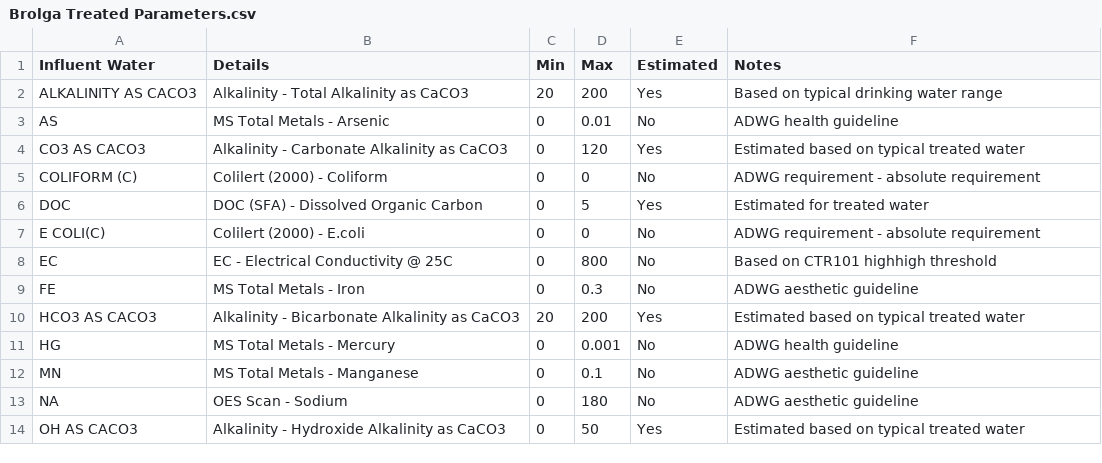
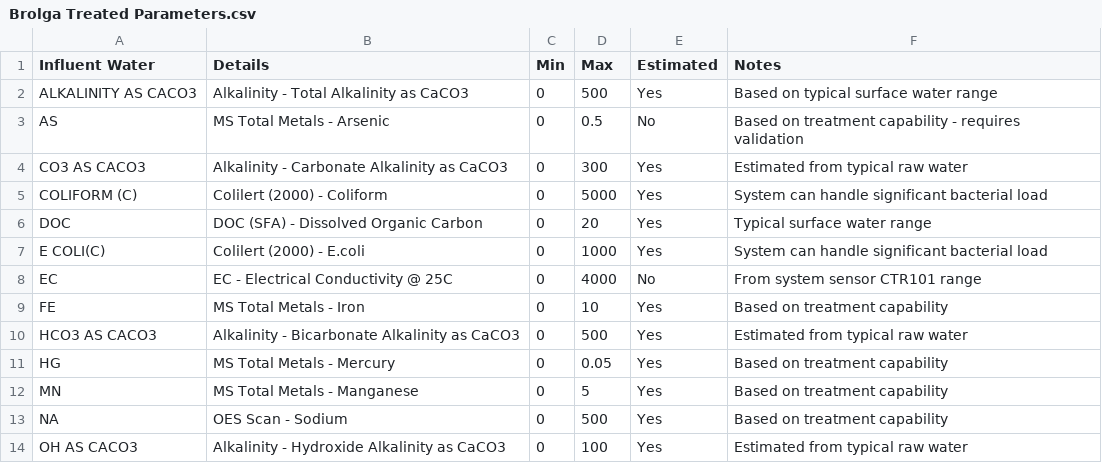
Before and after one commit to loch-wsa/WSA_Case_Study_Dashboard, a CSV file: data/Brolga Treated Parameters.csv, drawn as a sheet; only a part is shown; the diff covers the shown part only.

```diff
--- a/data/Brolga Treated Parameters.csv
+++ b/data/Brolga Treated Parameters.csv
@@ -1,14 +1,14 @@
 Influent Water,Details,Min,Max,Estimated,Notes
-ALKALINITY AS CACO3,Alkalinity - Total Alkalinity as CaCO3,20,200,Yes,Based on typical drinking water range
-AS,MS Total Metals - Arsenic,0,0.01,No,ADWG health guideline
-CO3 AS CACO3,Alkalinity - Carbonate Alkalinity as CaCO3,0,120,Yes,Estimated based on typical treated water
-COLIFORM (C),Colilert (2000) - Coliform,0,0,No,ADWG requirement - absolute requirement
-DOC,DOC (SFA) - Dissolved Organic Carbon,0,5,Yes,Estimated for treated water
-E COLI(C),Colilert (2000) - E.coli,0,0,No,ADWG requirement - absolute requirement
-EC,EC - Electrical Conductivity @ 25C,0,800,No,Based on CTR101 highhigh threshold
-FE,MS Total Metals - Iron,0,0.3,No,ADWG aesthetic guideline
-HCO3 AS CACO3,Alkalinity - Bicarbonate Alkalinity as CaCO3,20,200,Yes,Estimated based on typical treated water
-HG,MS Total Metals - Mercury,0,0.001,No,ADWG health guideline
-MN,MS Total Metals - Manganese,0,0.1,No,ADWG aesthetic guideline
-NA,OES Scan - Sodium,0,180,No,ADWG aesthetic guideline
-OH AS CACO3,Alkalinity - Hydroxide Alkalinity as CaCO3,0,50,Yes,Estimated based on typical treated water
+ALKALINITY AS CACO3,Alkalinity - Total Alkalinity as CaCO3,0,500,Yes,Based on typical surface water range
+AS,MS Total Metals - Arsenic,0,0.5,No,Based on treatment capability - requires validation
+CO3 AS CACO3,Alkalinity - Carbonate Alkalinity as CaCO3,0,300,Yes,Estimated from typical raw water
+COLIFORM (C),Colilert (2000) - Coliform,0,5000,Yes,System can handle significant bacterial load
+DOC,DOC (SFA) - Dissolved Organic Carbon,0,20,Yes,Typical surface water range
+E COLI(C),Colilert (2000) - E.coli,0,1000,Yes,System can handle significant bacterial load
+EC,EC - Electrical Conductivity @ 25C,0,4000,No,From system sensor CTR101 range
+FE,MS Total Metals - Iron,0,10,Yes,Based on treatment capability
+HCO3 AS CACO3,Alkalinity - Bicarbonate Alkalinity as CaCO3,0,500,Yes,Estimated from typical raw water
+HG,MS Total Metals - Mercury,0,0.05,Yes,Based on treatment capability
+MN,MS Total Metals - Manganese,0,5,Yes,Based on treatment capability
+NA,OES Scan - Sodium,0,500,Yes,Based on treatment capability
+OH AS CACO3,Alkalinity - Hydroxide Alkalinity as CaCO3,0,100,Yes,Estimated from typical raw water
```
Also changed, not shown: 36 edited cells elsewhere in this file, 22 other files.
